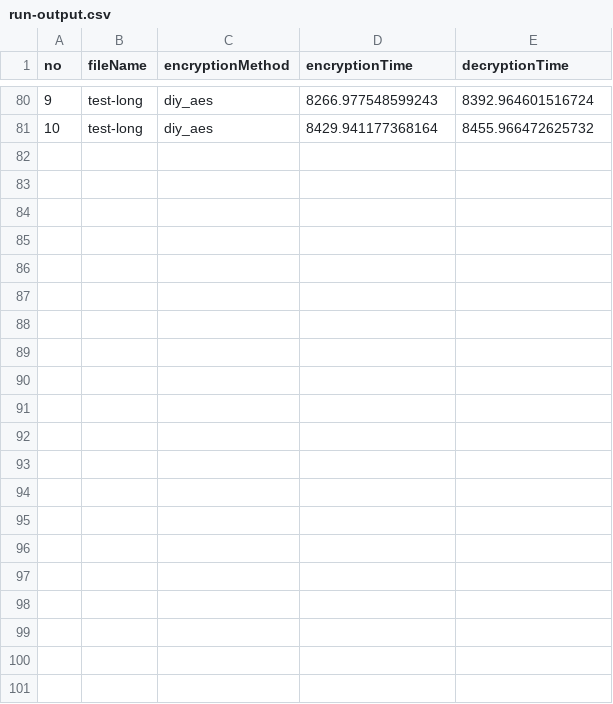
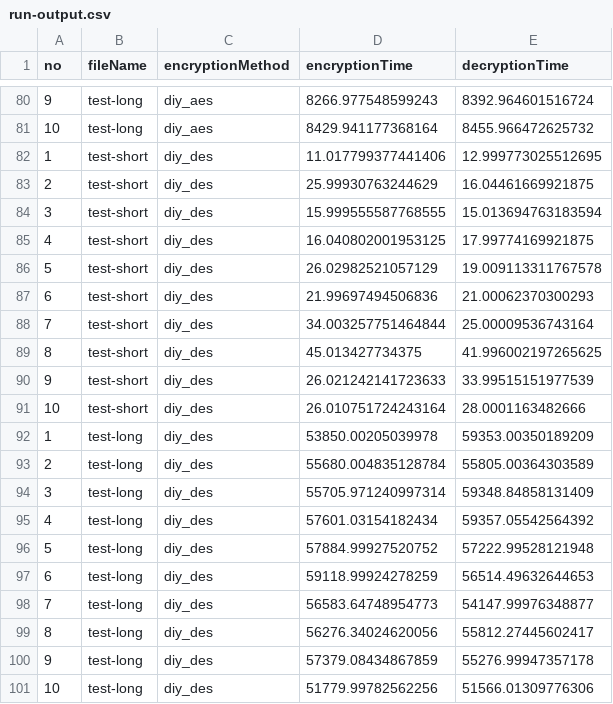
Before and after one commit to muhrizqullah/KIJ-C-Tugas1, a CSV file: run-output.csv, drawn as a sheet; only a part is shown, gaps mark what is left out; the diff names each change by its address in the sheet, - before the commit and + after, or states it on an @@ line.

Commit message:
add diy_des test result

```diff
--- a/run-output.csv
+++ b/run-output.csv
+row 82: 1 | test-short | diy_des | 11.017799377441406 | 12.999773025512695
+row 83: 2 | test-short | diy_des | 25.99930763244629 | 16.04461669921875
+row 84: 3 | test-short | diy_des | 15.999555587768555 | 15.013694763183594
+row 85: 4 | test-short | diy_des | 16.040802001953125 | 17.99774169921875
+row 86: 5 | test-short | diy_des | 26.02982521057129 | 19.009113311767578
+row 87: 6 | test-short | diy_des | 21.99697494506836 | 21.00062370300293
+row 88: 7 | test-short | diy_des | 34.003257751464844 | 25.00009536743164
+row 89: 8 | test-short | diy_des | 45.013427734375 | 41.996002197265625
+row 90: 9 | test-short | diy_des | 26.021242141723633 | 33.99515151977539
+row 91: 10 | test-short | diy_des | 26.010751724243164 | 28.0001163482666
+row 92: 1 | test-long | diy_des | 53850.00205039978 | 59353.00350189209
+row 93: 2 | test-long | diy_des | 55680.004835128784 | 55805.00364303589
+row 94: 3 | test-long | diy_des | 55705.971240997314 | 59348.84858131409
+row 95: 4 | test-long | diy_des | 57601.03154182434 | 59357.05542564392
+row 96: 5 | test-long | diy_des | 57884.99927520752 | 57222.99528121948
+row 97: 6 | test-long | diy_des | 59118.99924278259 | 56514.49632644653
+row 98: 7 | test-long | diy_des | 56583.64748954773 | 54147.99976348877
+row 99: 8 | test-long | diy_des | 56276.34024620056 | 55812.27445602417
+row 100: 9 | test-long | diy_des | 57379.08434867859 | 55276.99947357178
+row 101: 10 | test-long | diy_des | 51779.99782562256 | 51566.01309776306
```
Also changed, not shown: 1 other file.
